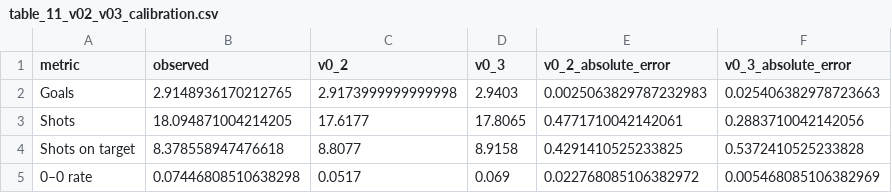
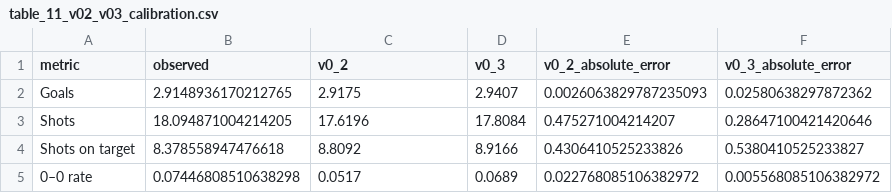
Before and after one commit to ViniciusCovas/synthetic-xi-2026, a CSV file: paper/exhibits_scientific/table_11_v02_v03_calibration.csv, drawn as a sheet.

```diff
--- a/paper/exhibits_scientific/table_11_v02_v03_calibration.csv
+++ b/paper/exhibits_scientific/table_11_v02_v03_calibration.csv
@@ -1,5 +1,5 @@
 metric,observed,v0_2,v0_3,v0_2_absolute_error,v0_3_absolute_error
-Goals,2.9148936170212765,2.9173999999999998,2.9403,0.0025063829787232983,0.025406382978723663
-Shots,18.094871004214205,17.6177,17.8065,0.4771710042142061,0.2883710042142056
-Shots on target,8.378558947476618,8.8077,8.9158,0.4291410525233825,0.5372410525233828
-0–0 rate,0.07446808510638298,0.0517,0.069,0.022768085106382972,0.005468085106382969
+Goals,2.9148936170212765,2.9175,2.9407,0.0026063829787235093,0.02580638297872362
+Shots,18.094871004214205,17.6196,17.8084,0.475271004214207,0.28647100421420646
+Shots on target,8.378558947476618,8.8092,8.9166,0.4306410525233826,0.5380410525233827
+0–0 rate,0.07446808510638298,0.0517,0.0689,0.022768085106382972,0.005568085106382972
```
Also changed, not shown: data/model_readiness/selection_sufficiency_all_players.csv, data/model_readiness/selection_sufficiency_unresolved_players.csv, 35 other files.
